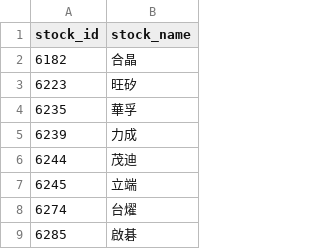
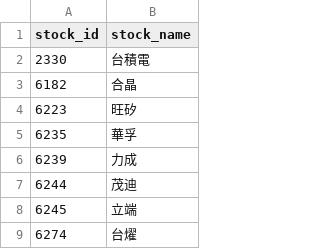
Before and after one commit to Mobye2/DataCollect, a CSV file: tracing_stock_list.csv, drawn as a sheet; only a part is shown; the shorter side is filled out with more unchanged rows.

```diff
--- a/tracing_stock_list.csv
+++ b/tracing_stock_list.csv
@@ -1,2 +1,3 @@
 stock_id,stock_name
+2330,台積電
 6182,合晶
```
Also changed, not shown: 2 other files.
